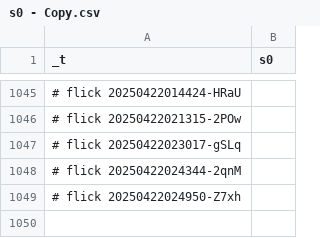
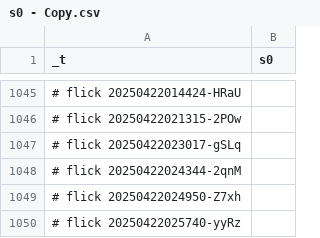
Before and after one commit to abikesa/diagnosis, a CSV file: kitabo/ensi/nis/App/assets/csv/s0 - Copy.csv, drawn as a sheet; only a part is shown, gaps mark what is left out.

Commit message:
kitabo/ensi/nis/App/assets/csv/s0 - Copy.csv

```diff
--- a/kitabo/ensi/nis/App/assets/csv/s0 - Copy.csv
+++ b/kitabo/ensi/nis/App/assets/csv/s0 - Copy.csv
@@ -1049 +1049,2 @@ _t,s0
 # flick 20250422024950-Z7xh
+# flick 20250422025740-yyRz
```
